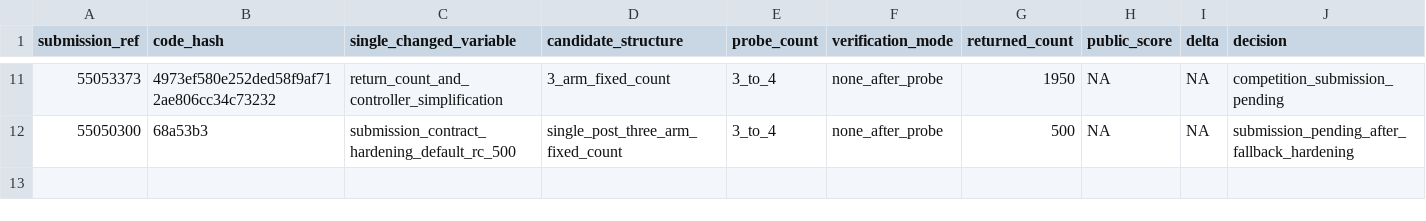
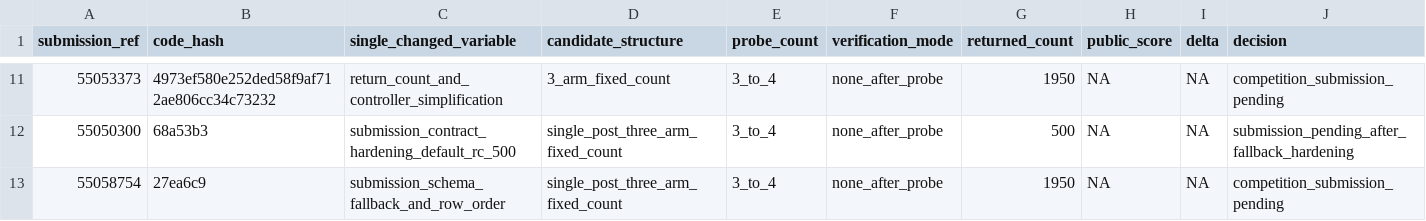
Before and after one commit to wms2537/agent-security, a TSV file: competition/leaderboard_experiments.tsv, drawn as a sheet; only a part is shown, gaps mark what is left out; the diff names each change by its address in the sheet, - before the commit and + after, or states it on an @@ line.

Commit message:
ledger: record submission-path hardening commit

```diff
--- a/competition/leaderboard_experiments.tsv
+++ b/competition/leaderboard_experiments.tsv
+row 13: 55058754 | 27ea6c9 | submission_schema_fallback_and_row_order | single_post_three_arm_fixed_count | 3_to_4 | none_after_probe | 1950 | NA | NA | competition_submission_pending
```
